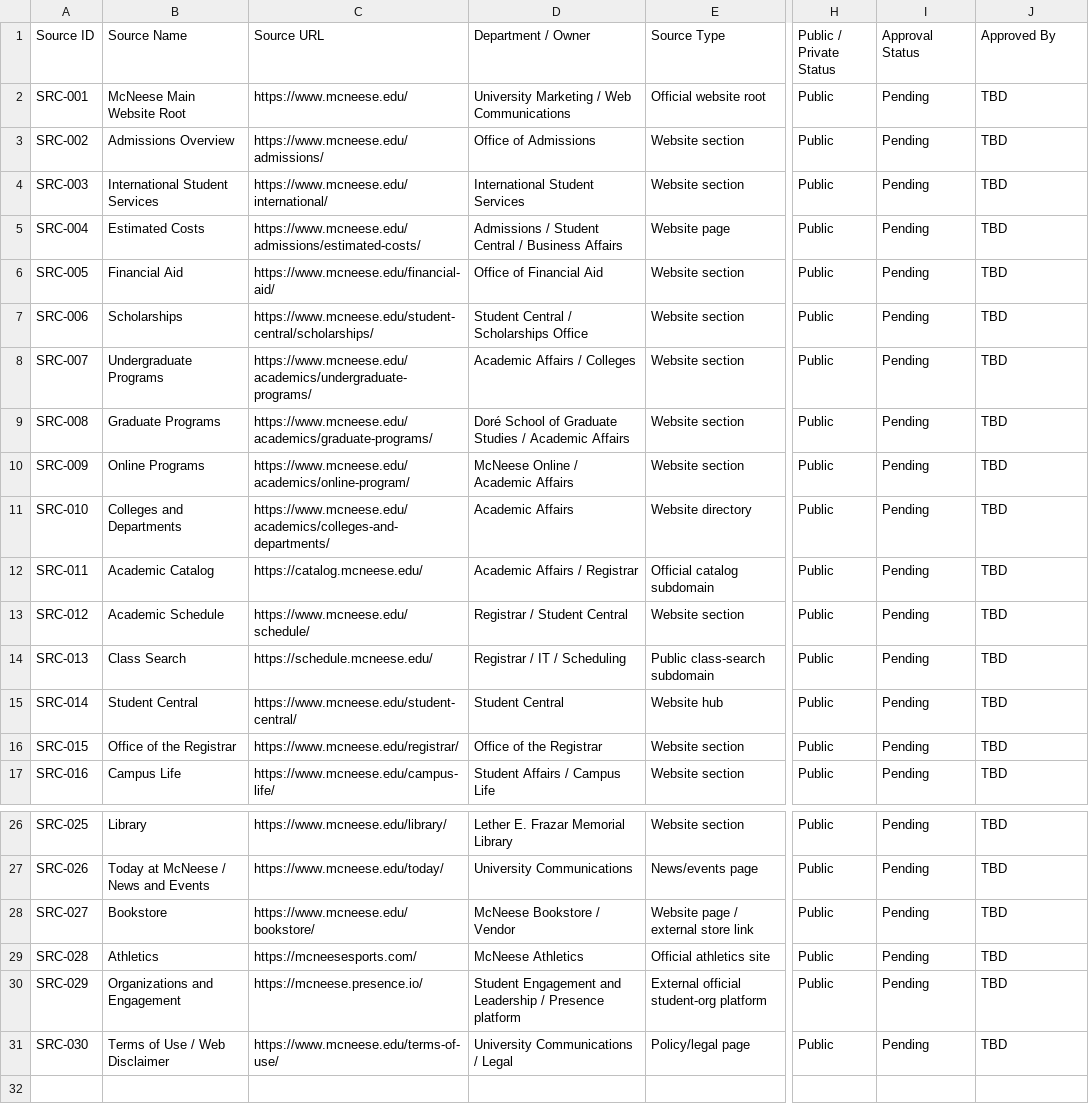
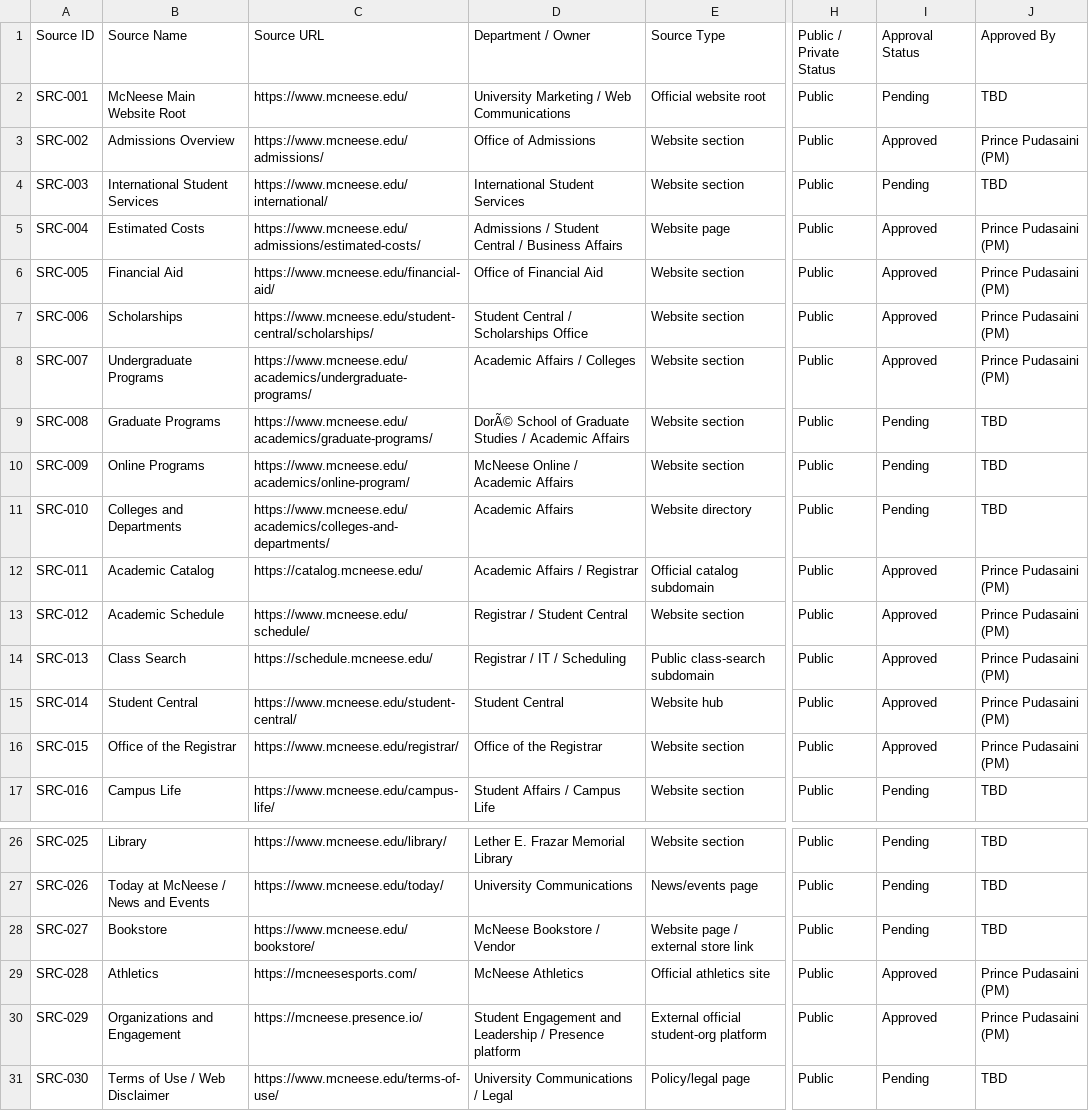
Before and after one commit to McNeeseACMChapter/askmcneese, a CSV file: knowledge/source_registry_seed.csv, drawn as a sheet; only a part is shown, gaps mark what is left out; the diff names each change by its address in the sheet, - before the commit and + after, or states it on an @@ line.

```diff
--- a/knowledge/source_registry_seed.csv
+++ b/knowledge/source_registry_seed.csv
-I3 (Approval Status): Pending
+I3 (Approval Status): Approved
-J3 (Approved By): TBD
+J3 (Approved By): Prince Pudasaini (PM)
-I5:I8 (Approval Status): Pending
+I5:I8 (Approval Status): Approved
-J5:J8 (Approved By): TBD
+J5:J8 (Approved By): Prince Pudasaini (PM)
-D9 (Department / Owner): Doré School of…
+D9 (Department / Owner): DorÃ© School of…
-I12:I16 (Approval Status): Pending
+I12:I16 (Approval Status): Approved
-J12:J16 (Approved By): TBD
+J12:J16 (Approved By): Prince Pudasaini (PM)
-I29:I30 (Approval Status): Pending
+I29:I30 (Approval Status): Approved
-J29:J30 (Approved By): TBD
+J29:J30 (Approved By): Prince Pudasaini (PM)
```
Also changed, not shown: docs/backlog/backlog.csv, 13 other files.
